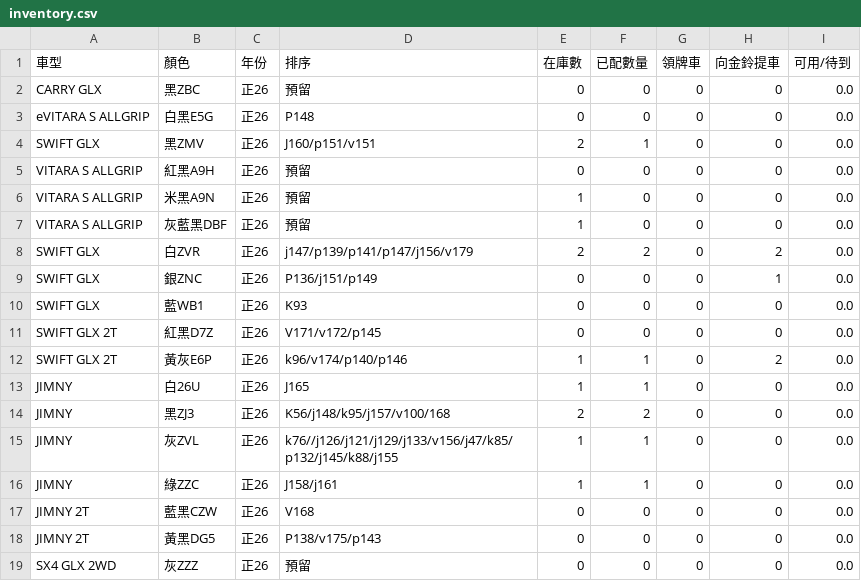
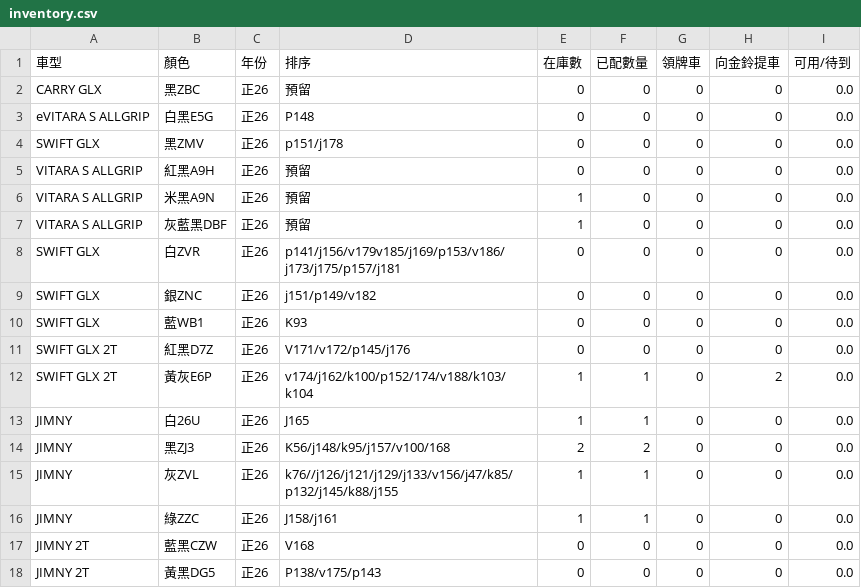
Before and after one commit to subarudms/suzuki-inventory, a CSV file: inventory.csv, drawn as a sheet; only a part is shown; the shorter side is filled out with more unchanged rows.

Commit message:
Update: 2026-08-31 11:52:24.404123

```diff
--- a/inventory.csv
+++ b/inventory.csv
@@ -3,3 +3,3 @@ CARRY GLX,黑ZBC,正26,預留,0,0,0,0,0.0
 eVITARA S ALLGRIP,白黑E5G,正26,P148,0,0,0,0,0.0
-SWIFT GLX,黑ZMV,正26,J160/p151/v151,2,1,0,0,0.0
+SWIFT GLX,黑ZMV,正26,p151/j178,0,0,0,0,0.0
 VITARA S ALLGRIP,紅黑A9H,正26,預留,0,0,0,0,0.0
@@ -7,7 +7,7 @@ VITARA S ALLGRIP,米黑A9N,正26,預留,1,0,0,0,0.0
 VITARA S ALLGRIP,灰藍黑DBF,正26,預留,1,0,0,0,0.0
-SWIFT GLX,白ZVR,正26,j147/p139/p141/p147/j156/v179,2,2,0,2,0.0
-SWIFT GLX,銀ZNC,正26,P136/j151/p149,0,0,0,1,0.0
+SWIFT GLX,白ZVR,正26,p141/j156/v179v185/j169/p153/v186/j173/j175/p157/j181,0,0,0,0,0.0
+SWIFT GLX,銀ZNC,正26,j151/p149/v182,0,0,0,0,0.0
 SWIFT GLX,藍WB1,正26,K93,0,0,0,0,0.0
-SWIFT GLX 2T,紅黑D7Z,正26,V171/v172/p145,0,0,0,0,0.0
-SWIFT GLX 2T,黃灰E6P,正26,k96/v174/p140/p146,1,1,0,2,0.0
+SWIFT GLX 2T,紅黑D7Z,正26,V171/v172/p145/j176,0,0,0,0,0.0
+SWIFT GLX 2T,黃灰E6P,正26,v174/j162/k100/p152/174/v188/k103/k104,1,1,0,2,0.0
 JIMNY,白26U,正26,J165,1,1,0,0,0.0
```
